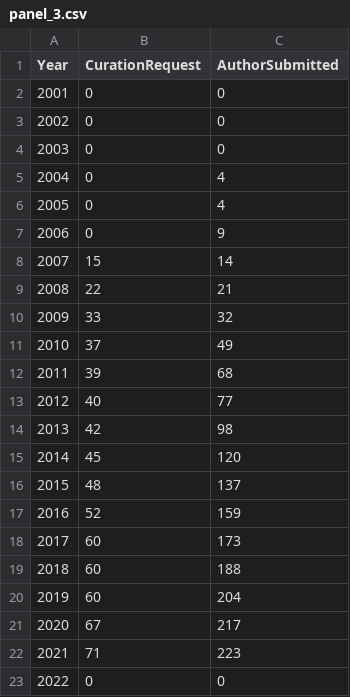
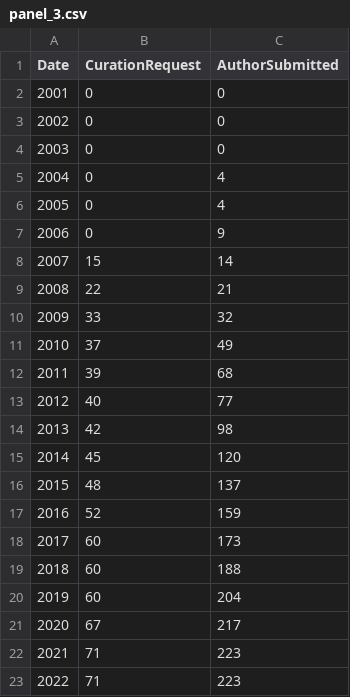
Before and after one commit to intact-portal/intact-portal-view, a CSV file: src/assets/data-files/panel_3.csv, drawn as a sheet.

Commit message:
Small fixes panels. Globalise panel calculations to one.

```diff
--- a/src/assets/data-files/panel_3.csv
+++ b/src/assets/data-files/panel_3.csv
@@ -1,2 +1,2 @@
-Year,CurationRequest,AuthorSubmitted
+Date,CurationRequest,AuthorSubmitted
 2001,0,0
@@ -22,2 +22,2 @@ Year,CurationRequest,AuthorSubmitted
 2021,71,223
-2022,0,0
+2022,71,223
```
Also changed, not shown: 18 other files.
